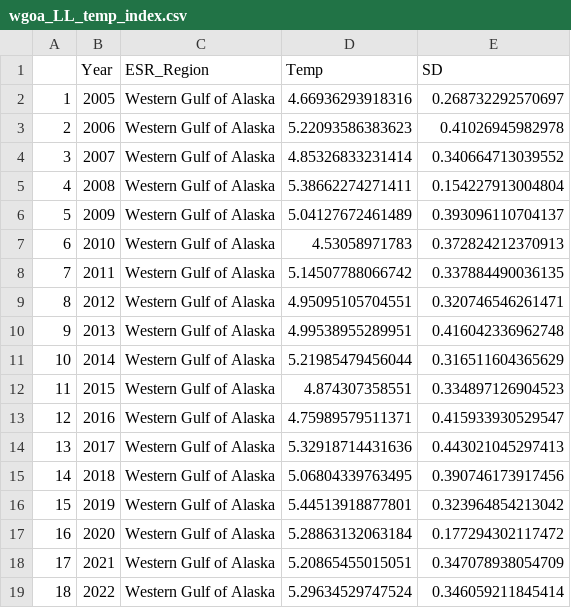
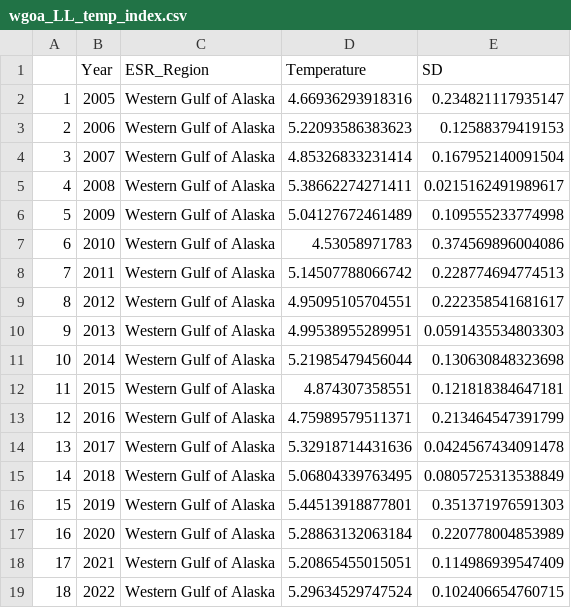
Before and after one commit to KSiwicke/AFSC_LLSurvey_Temperature, a CSV file: output/GOA/wgoa_LL_temp_index.csv, drawn as a sheet.

Commit message:
Fixed variance calculation for weighted data

```diff
--- a/output/GOA/wgoa_LL_temp_index.csv
+++ b/output/GOA/wgoa_LL_temp_index.csv
@@ -1,19 +1,19 @@
-"","Year","ESR_Region","Temp","SD"
-"1",2005,"Western Gulf of Alaska",4.66936293918316,0.268732292570697
-"2",2006,"Western Gulf of Alaska",5.22093586383623,0.41026945982978
-"3",2007,"Western Gulf of Alaska",4.85326833231414,0.340664713039552
-"4",2008,"Western Gulf of Alaska",5.38662274271411,0.154227913004804
-"5",2009,"Western Gulf of Alaska",5.04127672461489,0.393096110704137
-"6",2010,"Western Gulf of Alaska",4.53058971783,0.372824212370913
-"7",2011,"Western Gulf of Alaska",5.14507788066742,0.337884490036135
-"8",2012,"Western Gulf of Alaska",4.95095105704551,0.320746546261471
-"9",2013,"Western Gulf of Alaska",4.99538955289951,0.416042336962748
-"10",2014,"Western Gulf of Alaska",5.21985479456044,0.316511604365629
-"11",2015,"Western Gulf of Alaska",4.874307358551,0.334897126904523
-"12",2016,"Western Gulf of Alaska",4.75989579511371,0.415933930529547
-"13",2017,"Western Gulf of Alaska",5.32918714431636,0.443021045297413
-"14",2018,"Western Gulf of Alaska",5.06804339763495,0.390746173917456
-"15",2019,"Western Gulf of Alaska",5.44513918877801,0.323964854213042
-"16",2020,"Western Gulf of Alaska",5.28863132063184,0.177294302117472
-"17",2021,"Western Gulf of Alaska",5.20865455015051,0.347078938054709
-"18",2022,"Western Gulf of Alaska",5.29634529747524,0.346059211845414
+"","Year","ESR_Region","Temperature","SD"
+"1",2005,"Western Gulf of Alaska",4.66936293918316,0.234821117935147
+"2",2006,"Western Gulf of Alaska",5.22093586383623,0.12588379419153
+"3",2007,"Western Gulf of Alaska",4.85326833231414,0.167952140091504
+"4",2008,"Western Gulf of Alaska",5.38662274271411,0.0215162491989617
+"5",2009,"Western Gulf of Alaska",5.04127672461489,0.109555233774998
+"6",2010,"Western Gulf of Alaska",4.53058971783,0.374569896004086
+"7",2011,"Western Gulf of Alaska",5.14507788066742,0.228774694774513
+"8",2012,"Western Gulf of Alaska",4.95095105704551,0.222358541681617
+"9",2013,"Western Gulf of Alaska",4.99538955289951,0.0591435534803303
+"10",2014,"Western Gulf of Alaska",5.21985479456044,0.130630848323698
+"11",2015,"Western Gulf of Alaska",4.874307358551,0.121818384647181
+"12",2016,"Western Gulf of Alaska",4.75989579511371,0.213464547391799
+"13",2017,"Western Gulf of Alaska",5.32918714431636,0.0424567434091478
+"14",2018,"Western Gulf of Alaska",5.06804339763495,0.0805725313538849
+"15",2019,"Western Gulf of Alaska",5.44513918877801,0.351371976591303
+"16",2020,"Western Gulf of Alaska",5.28863132063184,0.220778004853989
+"17",2021,"Western Gulf of Alaska",5.20865455015051,0.114986939547409
+"18",2022,"Western Gulf of Alaska",5.29634529747524,0.102406654760715
```
Also changed, not shown: output/EBS/ebs_LL_temp_index.csv, output/GOA/egoa_LL_temp_index.csv, 5 other files.
